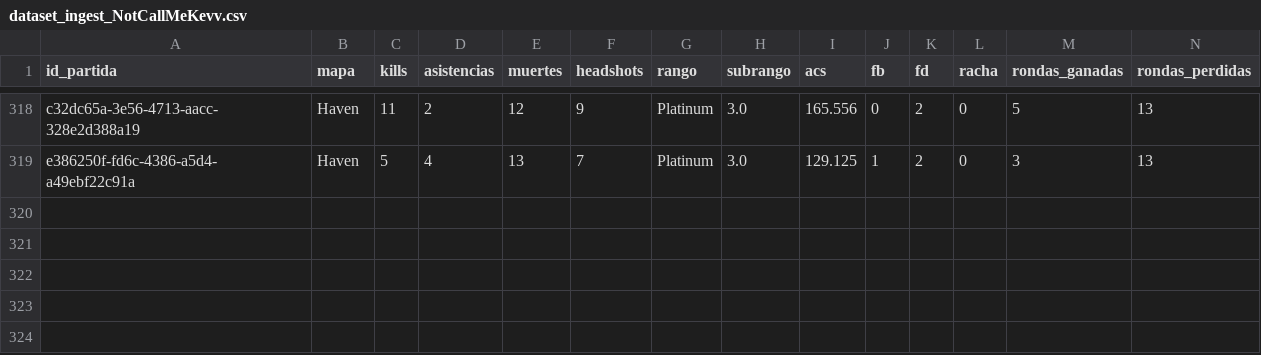
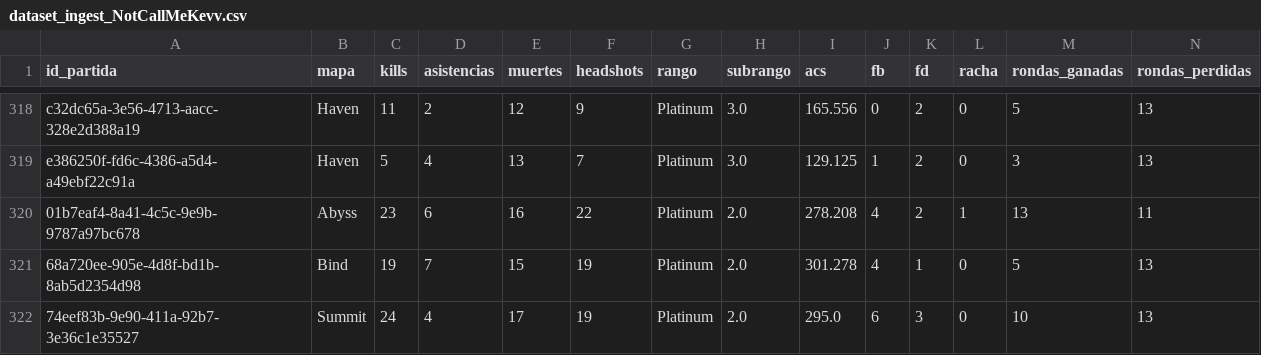
Before and after one commit to arondax/ValorantPredicter, a CSV file: data/procesado/dataset_ingest_NotCallMeKevv.csv, drawn as a sheet; only a part is shown, gaps mark what is left out; rows hold the shown columns only; the diff names each change by its address in the sheet, - before the commit and + after, or states it on an @@ line.

```diff
--- a/data/procesado/dataset_ingest_NotCallMeKevv.csv
+++ b/data/procesado/dataset_ingest_NotCallMeKevv.csv
+row 320: 01b7eaf4-8a41-4c5c-9e9b-9787a97bc678 | Abyss | 23 | 6 | 16 | 22 | Platinum | 2.0 | 278.208 | 4 | 2 | 1 | 13 | 11
+row 321: 68a720ee-905e-4d8f-bd1b-8ab5d2354d98 | Bind | 19 | 7 | 15 | 19 | Platinum | 2.0 | 301.278 | 4 | 1 | 0 | 5 | 13
+row 322: 74eef83b-9e90-411a-92b7-3e36c1e35527 | Summit | 24 | 4 | 17 | 19 | Platinum | 2.0 | 295.0 | 6 | 3 | 0 | 10 | 13
```
Also changed, not shown: data/raw/dataset_Adams.csv, data/raw/dataset_Cryboy.csv, 20 other files.
